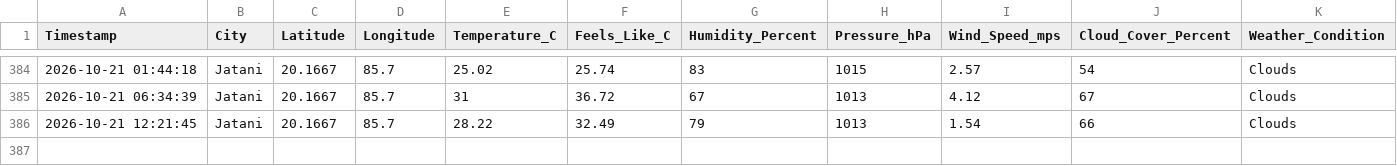
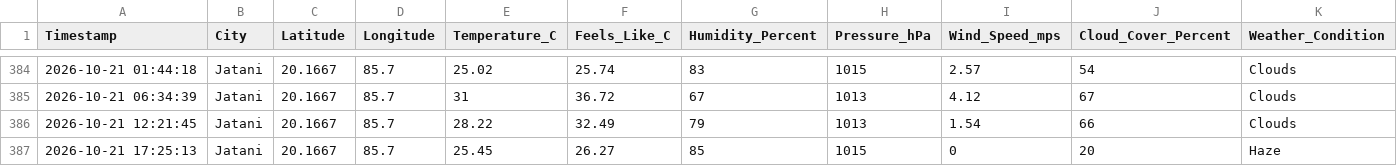
Before and after one commit to biswal-prem-5677/weather-realtime, a CSV file: weather_realtime.csv, drawn as a sheet; only a part is shown, gaps mark what is left out; rows hold the shown columns only; the diff names each change by its address in the sheet, - before the commit and + after, or states it on an @@ line.

```diff
--- a/weather_realtime.csv
+++ b/weather_realtime.csv
+row 387: 2026-10-21 17:25:13 | Jatani | 20.1667 | 85.7 | 25.45 | 26.27 | 85 | 1015 | 0 | 20 | Haze
```
